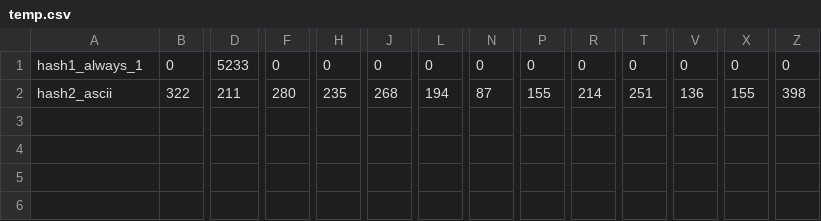
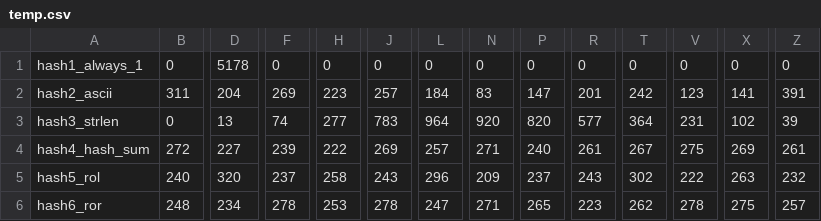
Before and after one commit to ArsenySamoylov/Asm, a CSV file: HashTable/resources/temp.csv, drawn as a sheet; only a part is shown, gaps mark what is left out; removed rows and columns are numbered as before the commit, all else as after; rows hold the shown columns only; the diff names each change by its address in the sheet, - before the commit and + after, or states it on an @@ line.

```diff
--- a/HashTable/resources/temp.csv
+++ b/HashTable/resources/temp.csv
-D1: 5233
+D1: 5178
-row 2: hash2_ascii | 322 | 211 | 280 | 235 | 268 | 194 | 87 | 155 | 214 | 251 | 136 | 155 | 398
+row 2: hash2_ascii | 311 | 204 | 269 | 223 | 257 | 184 | 83 | 147 | 201 | 242 | 123 | 141 | 391
+row 3: hash3_strlen | 0 | 13 | 74 | 277 | 783 | 964 | 920 | 820 | 577 | 364 | 231 | 102 | 39
+row 4: hash4_hash_sum | 272 | 227 | 239 | 222 | 269 | 257 | 271 | 240 | 261 | 267 | 275 | 269 | 261
+row 5: hash5_rol | 240 | 320 | 237 | 258 | 243 | 296 | 209 | 237 | 243 | 302 | 222 | 263 | 232
+row 6: hash6_ror | 248 | 234 | 278 | 253 | 278 | 247 | 271 | 265 | 223 | 262 | 278 | 275 | 257
```
Also changed, not shown: 9 other files.
